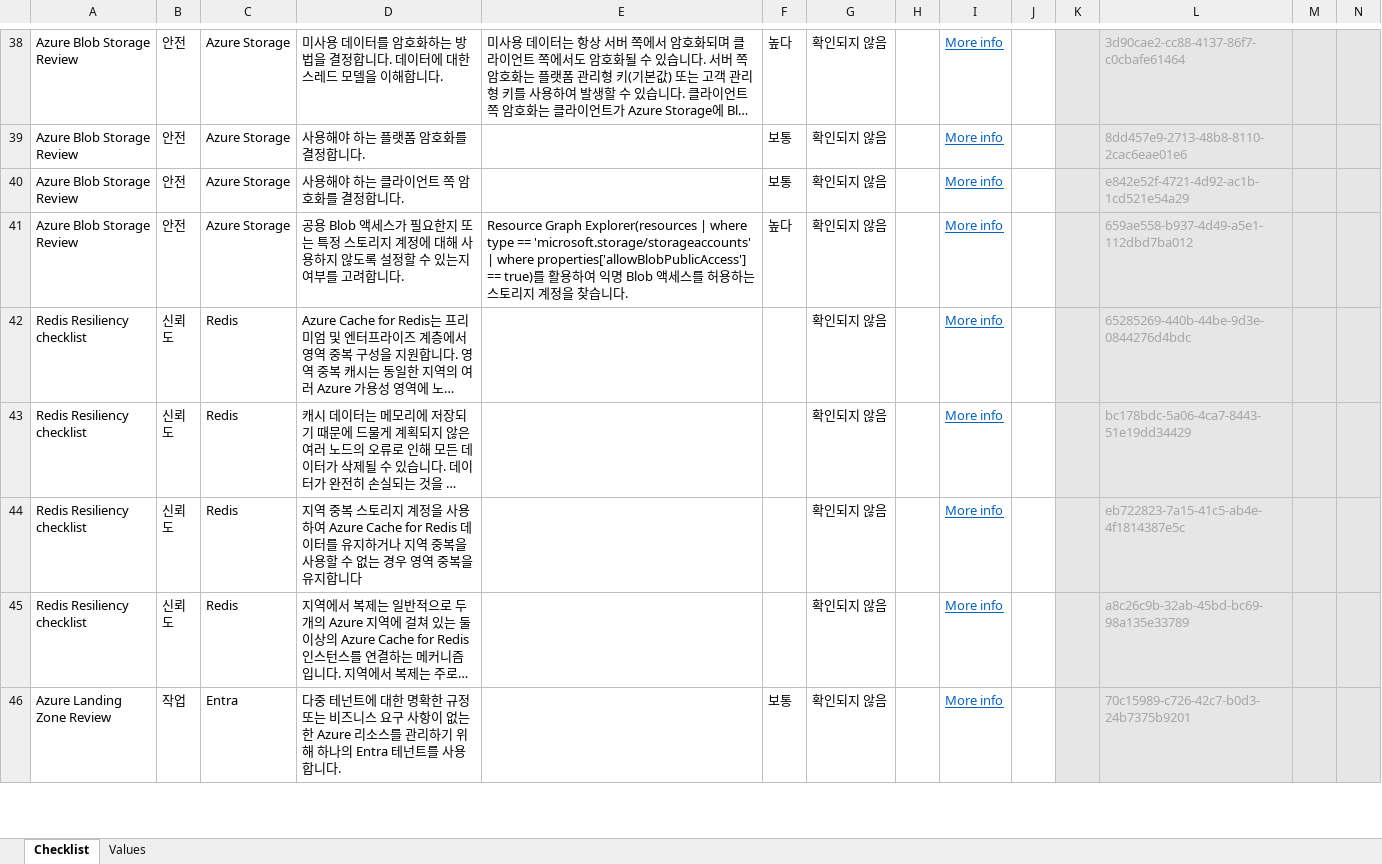
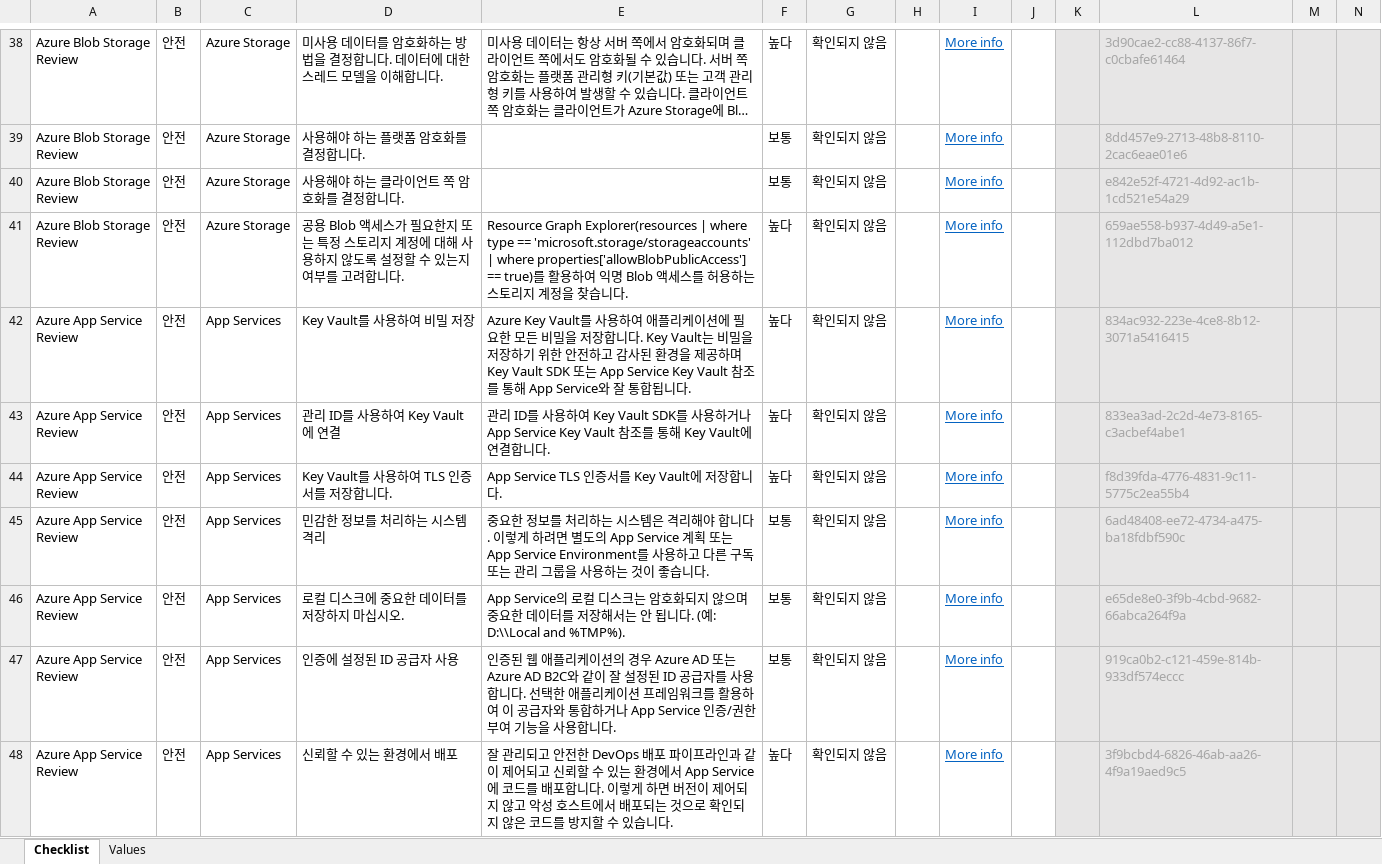
Before and after one commit to Azure/review-checklists, an Excel workbook: spreadsheet/macrofree/waf.ko.xlsx, sheet Checklist, drawn as a sheet; only a part is shown, gaps mark what is left out; the shorter side is filled out with more unchanged rows; long unchanged cells end in …; values as stored, in another font and other column widths than the file's, no borders; conditional formats not drawn; rows hold the shown columns only; the diff covers the shown part only; the diff names each change by its address in the sheet, - before the commit and + after, or states it on an @@ line.

```diff
--- a/spreadsheet/macrofree/waf.ko.xlsx (sheet Checklist)
+++ b/spreadsheet/macrofree/waf.ko.xlsx (sheet Checklist)
+row 42: Azure App Service Review | 안전 | App Services | Key Vault를 사용하여 비밀 저장 | Azure Key Vault를 사용하여 애플리케이션에 필요한 모든 비밀을 저장합니다. Key Vault는 비밀을 저장하기 위한 안전하고 감사된 환경을 제공하며 Key Vault SDK 또는 App Service Key Vault 참조를 통해 App Service와 잘 통합됩니다. | 높다 | 확인되지 않음 |  | More info |  |  | 834ac932-223e-4ce8-8b12-3071a5416415
+row 43: Azure App Service Review | 안전 | App Services | 관리 ID를 사용하여 Key Vault에 연결 | 관리 ID를 사용하여 Key Vault SDK를 사용하거나 App Service Key Vault 참조를 통해 Key Vault에 연결합니다. | 높다 | 확인되지 않음 |  | More info |  |  | 833ea3ad-2c2d-4e73-8165-c3acbef4abe1
+row 44: Azure App Service Review | 안전 | App Services | Key Vault를 사용하여 TLS 인증서를 저장합니다. | App Service TLS 인증서를 Key Vault에 저장합니다. | 높다 | 확인되지 않음 |  | More info |  |  | f8d39fda-4776-4831-9c11-5775c2ea55b4
+row 45: Azure App Service Review | 안전 | App Services | 민감한 정보를 처리하는 시스템 격리 | 중요한 정보를 처리하는 시스템은 격리해야 합니다. 이렇게 하려면 별도의 App Service 계획 또는 App Service Environment를 사용하고 다른 구독 또는 관리 그룹을 사용하는 것이 좋습니다. | 보통 | 확인되지 않음 |  | More info |  |  | 6ad48408-ee72-4734-a475-ba18fdbf590c
+row 46: Azure App Service Review | 안전 | App Services | 로컬 디스크에 중요한 데이터를 저장하지 마십시오. | App Service의 로컬 디스크는 암호화되지 않으며 중요한 데이터를 저장해서는 안 됩니다. (예: D:\\Local and %TMP%). | 보통 | 확인되지 않음 |  | More info |  |  | e65de8e0-3f9b-4cbd-9682-66abca264f9a
+row 47: Azure App Service Review | 안전 | App Services | 인증에 설정된 ID 공급자 사용 | 인증된 웹 애플리케이션의 경우 Azure AD 또는 Azure AD B2C와 같이 잘 설정된 ID 공급자를 사용합니다. 선택한 애플리케이션 프레임워크를 활용하여 이 공급자와 통합하거나 App Service 인증/권한 부여 기능을 사용합니다. | 보통 | 확인되지 않음 |  | More info |  |  | 919ca0b2-c121-459e-814b-933df574eccc
+row 48: Azure App Service Review | 안전 | App Services | 신뢰할 수 있는 환경에서 배포 | 잘 관리되고 안전한 DevOps 배포 파이프라인과 같이 제어되고 신뢰할 수 있는 환경에서 App Service에 코드를 배포합니다. 이렇게 하면 버전이 제어되지 않고 악성 호스트에서 배포되는 것으로 확인되지 않은 코드를 방지할 수 있습니다. | 높다 | 확인되지 않음 |  | More info |  |  | 3f9bcbd4-6826-46ab-aa26-4f9a19aed9c5
```
Also changed, not shown: 20 added rows elsewhere in this sheet, spreadsheet/macrofree/waf.en.xlsx, spreadsheet/macrofree/waf.es.xlsx, 36 other files.
